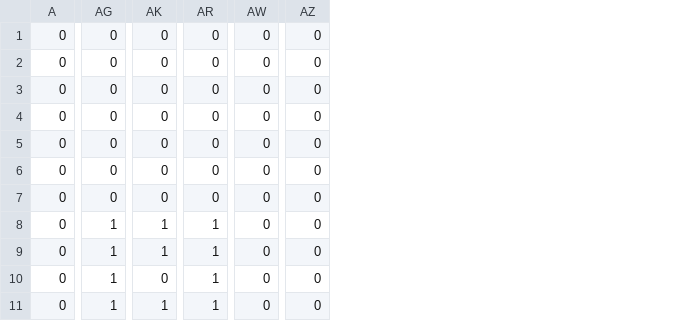
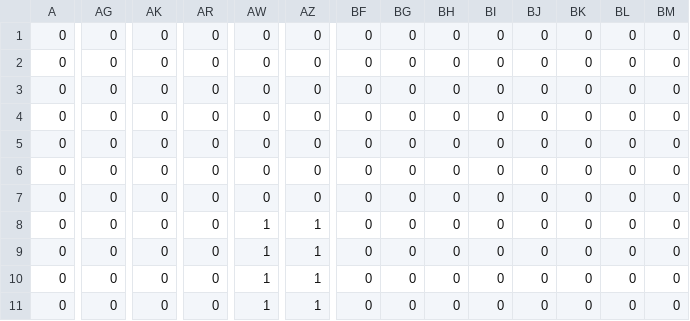
Before and after one commit to TanByv/MEFQuest-Remastered, a CSV file: assets/maps/start_screen.csv, drawn as a sheet; only a part is shown, gaps mark what is left out; the diff covers the shown part only; the diff names each change by its address in the sheet, - before the commit and + after, or states it on an @@ line.

```diff
--- a/assets/maps/start_screen.csv
+++ b/assets/maps/start_screen.csv
+column BF, rows 1-11: all 0
+column BG, rows 1-11: all 0
+column BH, rows 1-11: all 0
+column BI, rows 1-11: all 0
+column BJ, rows 1-11: all 0
+column BK, rows 1-11: all 0
+column BL, rows 1-11: all 0
+column BM, rows 1-11: all 0
-AG8:AG11: 1
+AG8:AG11: 0
-AK8:AK9: 1
+AK8:AK9: 0
-AR8:AR11: 1
+AR8:AR11: 0
-AW8:AW11: 0
+AW8:AW11: 1
-AZ8:AZ11: 0
+AZ8:AZ11: 1
-AK11: 1
+AK11: 0
```
Also changed, not shown: 39 edited cells elsewhere in this file, assets/maps/default_map.csv, assets/maps/map1.csv, 5 other files.
